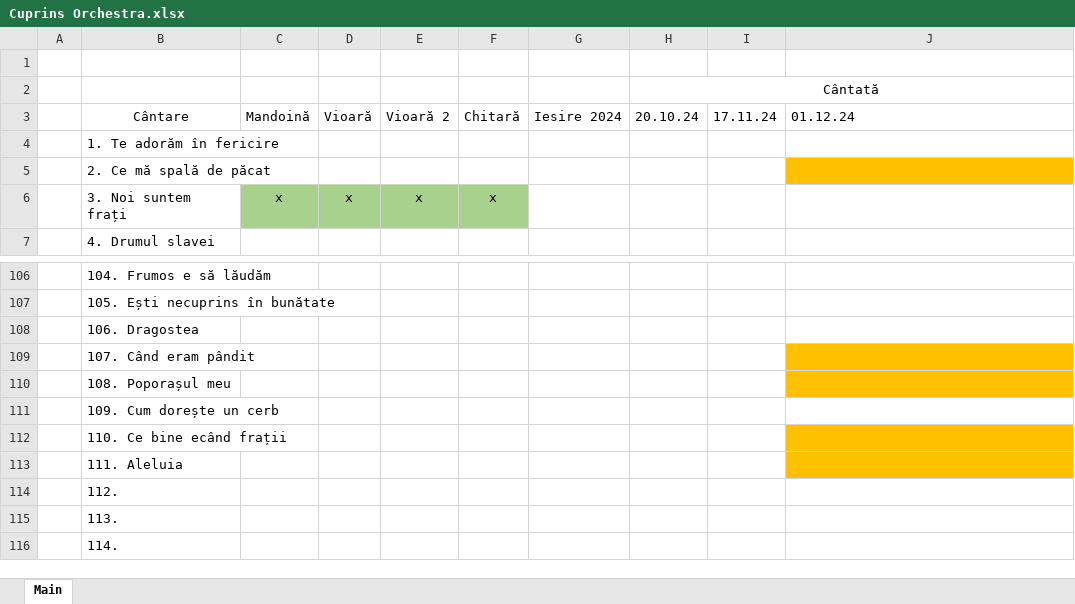
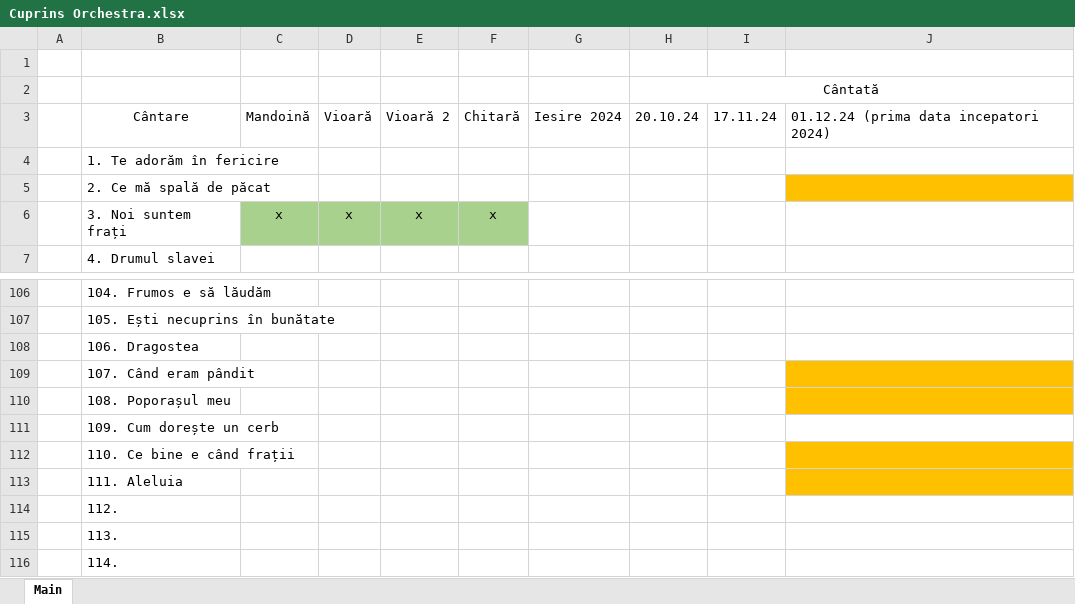
Before and after one commit to alin-eduard/OBPP24, an Excel workbook: resources/cuprins/Cuprins Orchestra.xlsx, sheet Main, drawn as a sheet; only a part is shown, gaps mark what is left out; values as stored, in another font and other column widths than the file's, no borders; the diff names each change by its address in the sheet, - before the commit and + after, or states it on an @@ line.

Commit message:
Update cuprins xlsx

```diff
--- a/resources/cuprins/Cuprins Orchestra.xlsx (sheet Main)
+++ b/resources/cuprins/Cuprins Orchestra.xlsx (sheet Main)
-J3: 01.12.24
+J3: 01.12.24 (prima data incepatori 2024)
-B112: 110. Ce bine ecând frații
+B112: 110. Ce bine e când frații
```
